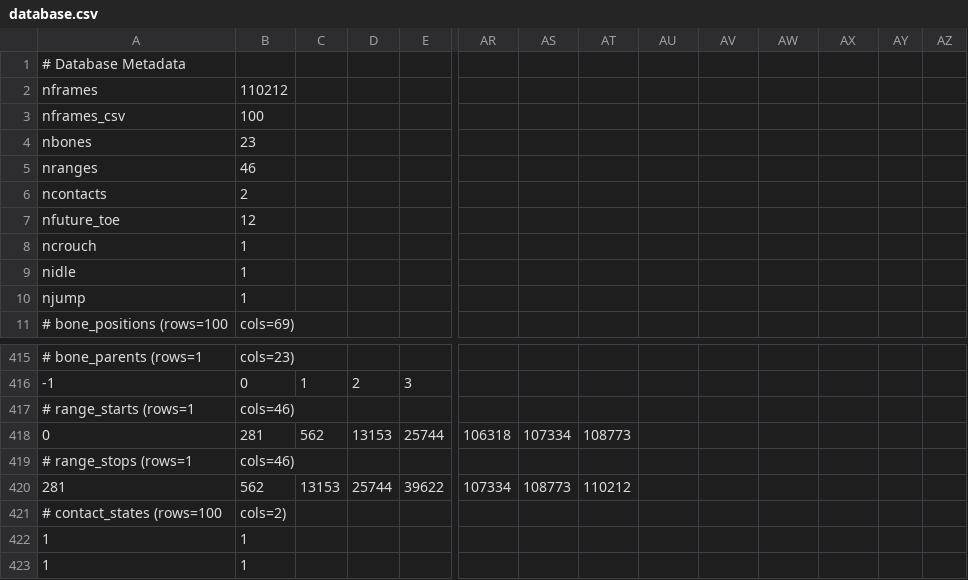
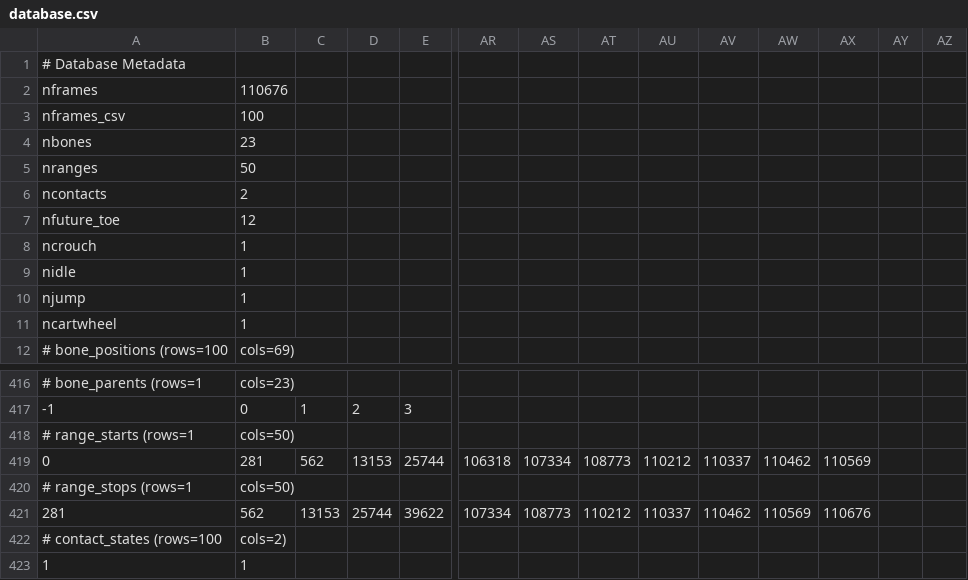
Before and after one commit to Frmeta/learned-motion-matching, a CSV file: resources/bin/database.csv, drawn as a sheet; only a part is shown, gaps mark what is left out; the shorter side is filled out with more unchanged rows; addresses are those after the commit; rows hold the shown columns only; the diff covers the shown part only; the diff names each change by its address in the sheet, - before the commit and + after, or states it on an @@ line.

```diff
--- a/resources/bin/database.csv
+++ b/resources/bin/database.csv
-B2: 110212
+B2: 110676
-B5: 46
+B5: 50
+row 11: ncartwheel | 1
-B418: cols=46)
+B418: cols=50)
-AU419: (empty)
+AU419: 110212
-AV419: (empty)
+AV419: 110337
-AW419: (empty)
+AW419: 110462
-AX419: (empty)
+AX419: 110569
-B420: cols=46)
+B420: cols=50)
-AU421: (empty)
+AU421: 110337
-AV421: (empty)
+AV421: 110462
-AW421: (empty)
+AW421: 110569
-AX421: (empty)
+AX421: 110676
```
Also changed, not shown: 101 added rows elsewhere in this file, resources/bin/range_metadata.csv, 6 other files.
